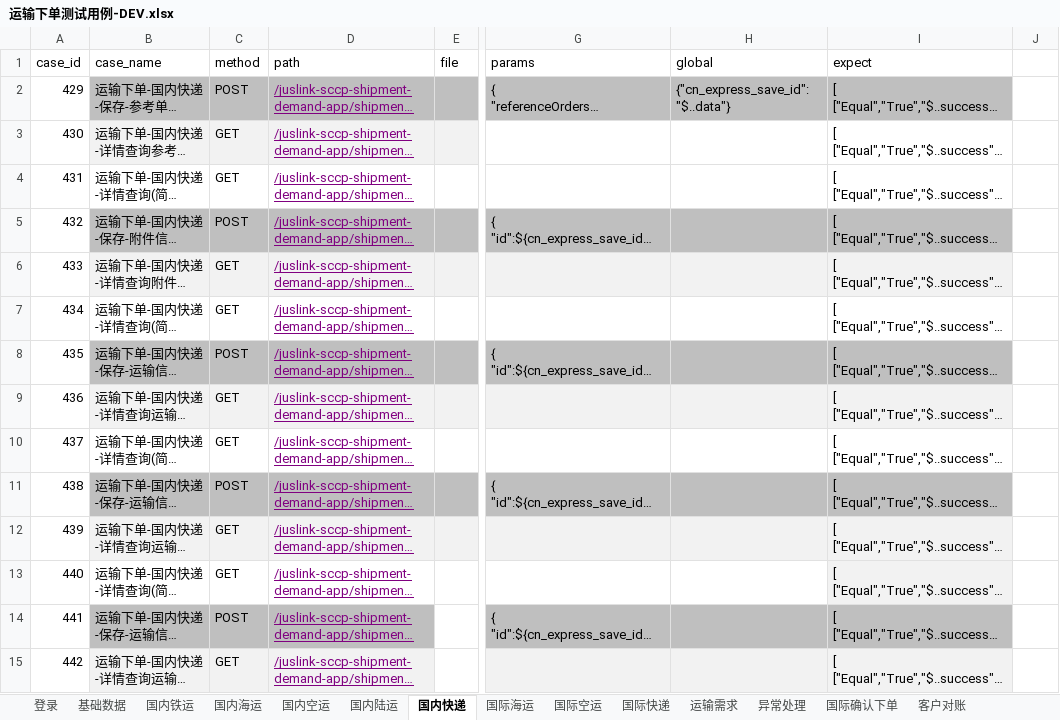
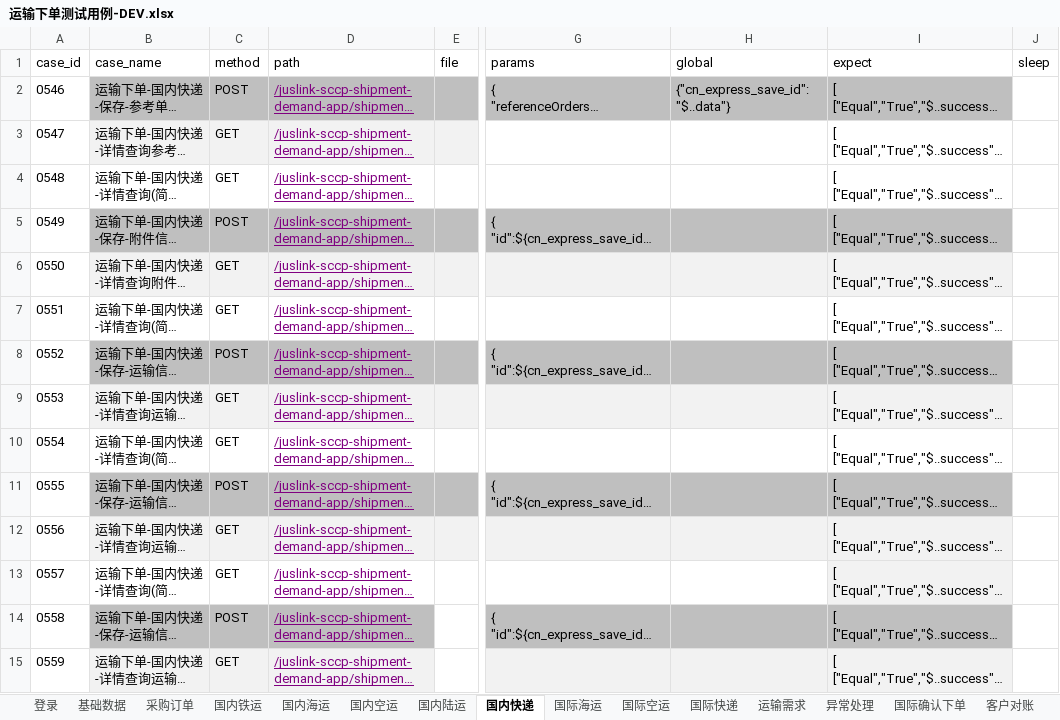
Before and after one commit to tan0833/dynamic_inventory_api, an Excel workbook: data/运输下单测试用例-DEV.xlsx, sheet 国内快递, drawn as a sheet; only a part is shown, gaps mark what is left out; long unchanged cells end in …; values as stored, in another font and other column widths than the file's, no borders; the diff covers the shown part only; the diff names each change by its address in the sheet, - before the commit and + after, or states it on an @@ line.

```diff
--- a/data/运输下单测试用例-DEV.xlsx (sheet 国内快递)
+++ b/data/运输下单测试用例-DEV.xlsx (sheet 国内快递)
+sheet tab: 采购订单
-J1: (empty)
+J1: sleep
-A2 (case_id): 429
+A2 (case_id): 0546
-A3 (case_id): 430
+A3 (case_id): 0547
-A4 (case_id): 431
+A4 (case_id): 0548
-A5 (case_id): 432
+A5 (case_id): 0549
-A6 (case_id): 433
+A6 (case_id): 0550
-A7 (case_id): 434
+A7 (case_id): 0551
-A8 (case_id): 435
+A8 (case_id): 0552
-A9 (case_id): 436
+A9 (case_id): 0553
-A10 (case_id): 437
+A10 (case_id): 0554
-A11 (case_id): 438
+A11 (case_id): 0555
-A12 (case_id): 439
+A12 (case_id): 0556
-A13 (case_id): 440
+A13 (case_id): 0557
-A14 (case_id): 441
+A14 (case_id): 0558
-A15 (case_id): 442
+A15 (case_id): 0559
```
Also changed, not shown: other rows of this sheet, sheet 国际快递, sheet 基础数据, sheet 国内铁运, sheet 运输需求, sheet 国内空运, sheet 国内陆运, 7 more sheets, data/运输下单测试用例-SIT.xlsx, 25 other files.
